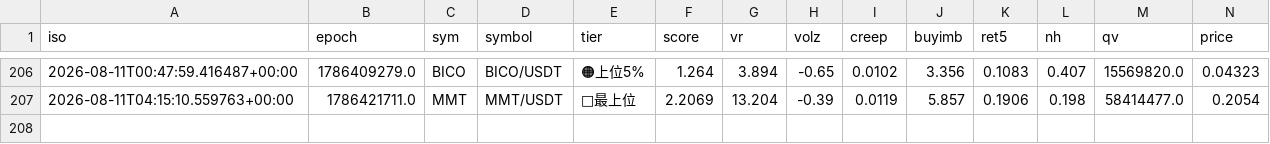
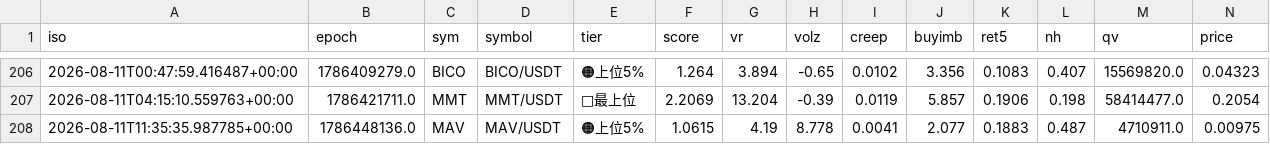
Before and after one commit to divisas072-ui/pump_scan.py, a CSV file: outcomes_log.csv, drawn as a sheet; only a part is shown, gaps mark what is left out; rows hold the shown columns only; the diff names each change by its address in the sheet, - before the commit and + after, or states it on an @@ line.

```diff
--- a/outcomes_log.csv
+++ b/outcomes_log.csv
+row 208: 2026-08-11T11:35:35.987785+00:00 | 1786448136.0 | MAV | MAV/USDT | 🟠上位5% | 1.0615 | 4.19 | 8.778 | 0.0041 | 2.077 | 0.1883 | 0.487 | 4710911.0 | 0.00975
```
Also changed, not shown: 1 other file.
